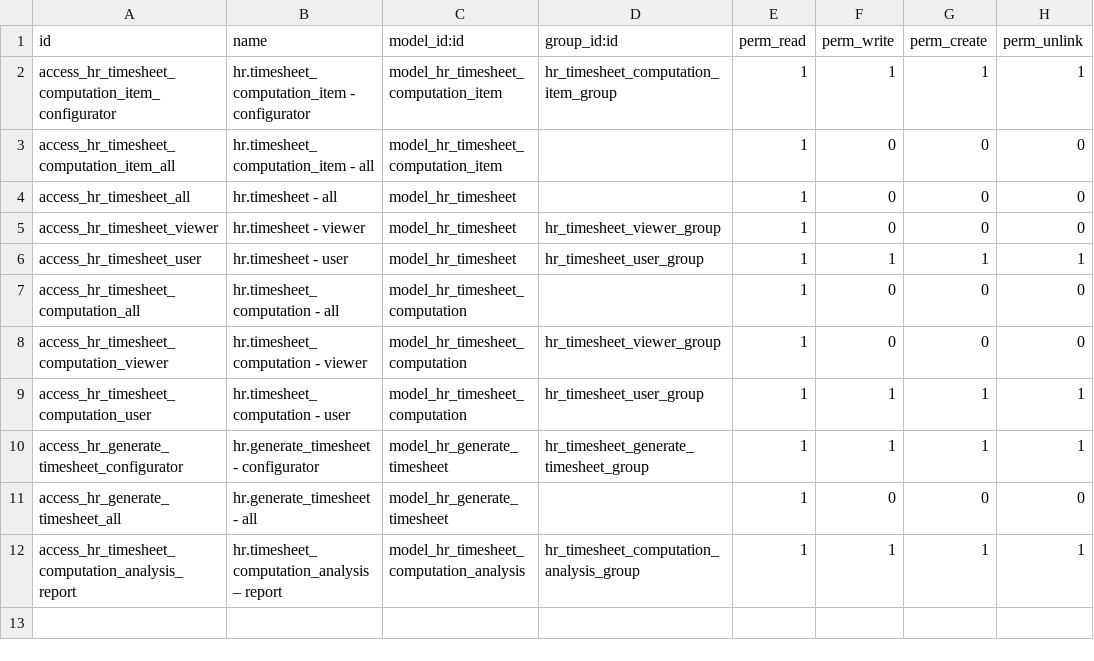
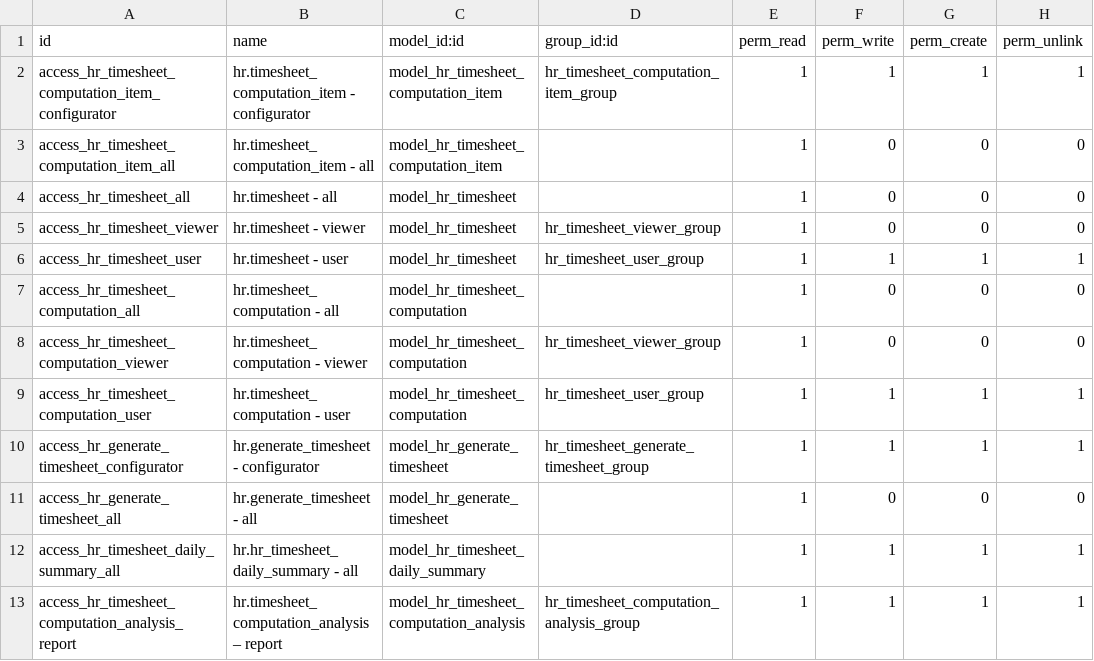
Before and after one commit to open-synergy/opnsynid-hr-timesheet, a CSV file: ssi_timesheet/security/ir.model.access.csv, drawn as a sheet.

Commit message:
[ssi_timesheet] 14.0.1.7.1

```diff
--- a/ssi_timesheet/security/ir.model.access.csv
+++ b/ssi_timesheet/security/ir.model.access.csv
@@ -11,2 +11,3 @@ access_hr_generate_timesheet_configurator,hr.generate_timesheet - configurator,m
 access_hr_generate_timesheet_all,hr.generate_timesheet - all,model_hr_generate_timesheet,,1,0,0,0
+access_hr_timesheet_daily_summary_all,hr.hr_timesheet_daily_summary - all,model_hr_timesheet_daily_summary,,1,1,1,1
 access_hr_timesheet_computation_analysis_report,hr.timesheet_computation_analysis – report,model_hr_timesheet_computation_analysis,hr_timesheet_computation_analysis_group,1,1,1,1
```
Also changed, not shown: 6 other files.
